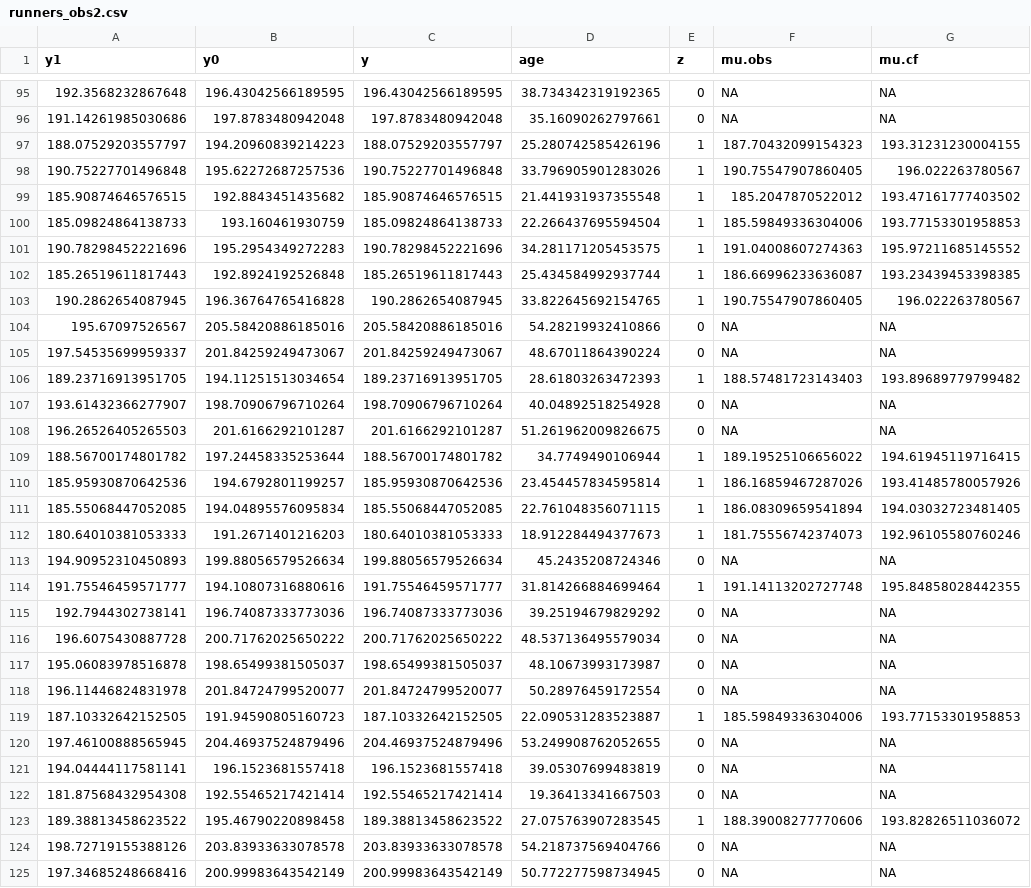
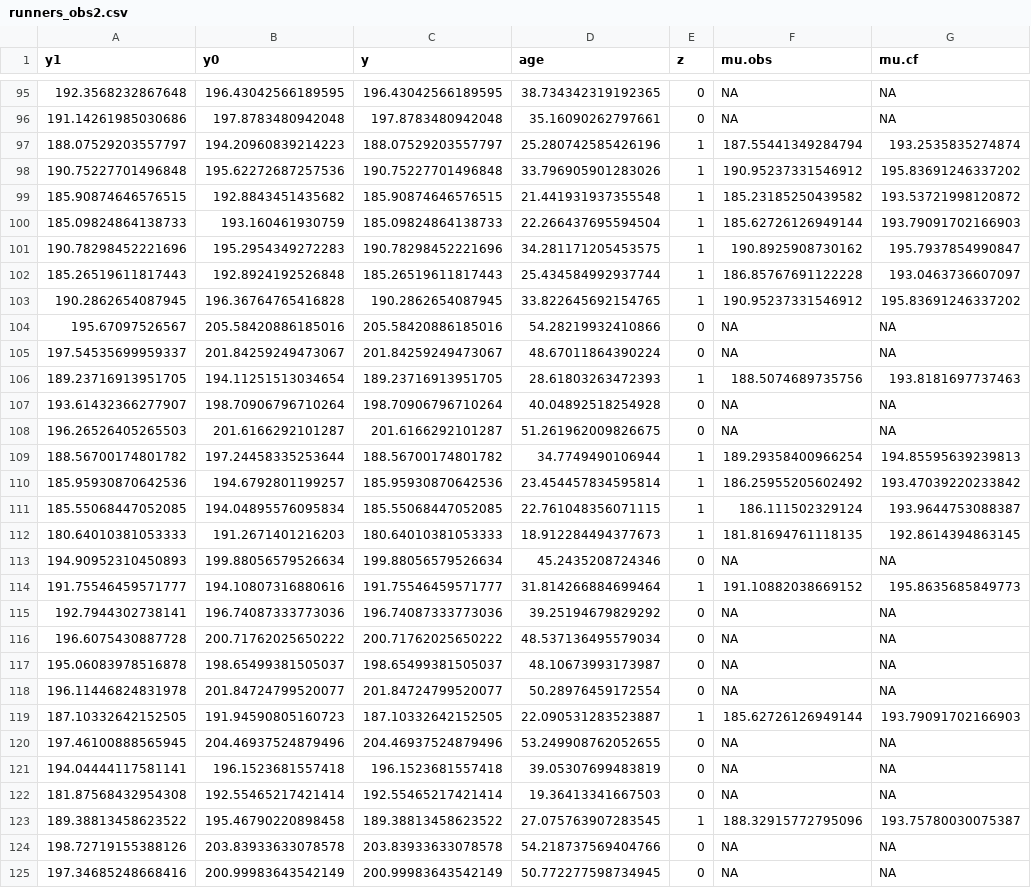
Before and after one commit to priism-center/thinkCausal_dev, a CSV file: thinkCausal/inst/extdata/runners_obs2.csv, drawn as a sheet; only a part is shown, gaps mark what is left out; the diff covers the shown part only.

```diff
--- a/thinkCausal/inst/extdata/runners_obs2.csv
+++ b/thinkCausal/inst/extdata/runners_obs2.csv
@@ -96,20 +96,20 @@ y1,y0,y,age,z,mu.obs,mu.cf
 191.14261985030686,197.8783480942048,197.8783480942048,35.16090262797661,0,NA,NA
-188.07529203557797,194.20960839214223,188.07529203557797,25.280742585426196,1,187.70432099154323,193.31231230004155
-190.75227701496848,195.62272687257536,190.75227701496848,33.796905901283026,1,190.75547907860405,196.022263780567
-185.90874646576515,192.8843451435682,185.90874646576515,21.441931937355548,1,185.2047870522012,193.47161777403502
-185.09824864138733,193.160461930759,185.09824864138733,22.266437695594504,1,185.59849336304006,193.77153301958853
-190.78298452221696,195.2954349272283,190.78298452221696,34.281171205453575,1,191.04008607274363,195.97211685145552
-185.26519611817443,192.8924192526848,185.26519611817443,25.434584992937744,1,186.66996233636087,193.23439453398385
-190.2862654087945,196.36764765416828,190.2862654087945,33.822645692154765,1,190.75547907860405,196.022263780567
+188.07529203557797,194.20960839214223,188.07529203557797,25.280742585426196,1,187.55441349284794,193.2535835274874
+190.75227701496848,195.62272687257536,190.75227701496848,33.796905901283026,1,190.95237331546912,195.83691246337202
+185.90874646576515,192.8843451435682,185.90874646576515,21.441931937355548,1,185.23185250439582,193.53721998120872
+185.09824864138733,193.160461930759,185.09824864138733,22.266437695594504,1,185.62726126949144,193.79091702166903
+190.78298452221696,195.2954349272283,190.78298452221696,34.281171205453575,1,190.8925908730162,195.7937854990847
+185.26519611817443,192.8924192526848,185.26519611817443,25.434584992937744,1,186.85767691122228,193.0463736607097
+190.2862654087945,196.36764765416828,190.2862654087945,33.822645692154765,1,190.95237331546912,195.83691246337202
 195.67097526567,205.58420886185016,205.58420886185016,54.28219932410866,0,NA,NA
 197.54535699959337,201.84259249473067,201.84259249473067,48.67011864390224,0,NA,NA
-189.23716913951705,194.11251513034654,189.23716913951705,28.61803263472393,1,188.57481723143403,193.89689779799482
+189.23716913951705,194.11251513034654,189.23716913951705,28.61803263472393,1,188.5074689735756,193.8181697737463
 193.61432366277907,198.70906796710264,198.70906796710264,40.04892518254928,0,NA,NA
 196.26526405265503,201.6166292101287,201.6166292101287,51.261962009826675,0,NA,NA
-188.56700174801782,197.24458335253644,188.56700174801782,34.7749490106944,1,189.19525106656022,194.61945119716415
-185.95930870642536,194.6792801199257,185.95930870642536,23.454457834595814,1,186.16859467287026,193.41485780057926
-185.55068447052085,194.04895576095834,185.55068447052085,22.761048356071115,1,186.08309659541894,194.03032723481405
-180.64010381053333,191.2671401216203,180.64010381053333,18.912284494377673,1,181.75556742374073,192.96105580760246
+188.56700174801782,197.24458335253644,188.56700174801782,34.7749490106944,1,189.29358400966254,194.85595639239813
+185.95930870642536,194.6792801199257,185.95930870642536,23.454457834595814,1,186.25955205602492,193.47039220233842
+185.55068447052085,194.04895576095834,185.55068447052085,22.761048356071115,1,186.111502329124,193.9644753088387
+180.64010381053333,191.2671401216203,180.64010381053333,18.912284494377673,1,181.81694761118135,192.8614394863145
 194.90952310450893,199.88056579526634,199.88056579526634,45.2435208724346,0,NA,NA
-191.75546459571777,194.10807316880616,191.75546459571777,31.814266884699464,1,191.14113202727748,195.84858028442355
+191.75546459571777,194.10807316880616,191.75546459571777,31.814266884699464,1,191.10882038669152,195.8635685849773
 192.7944302738141,196.74087333773036,196.74087333773036,39.25194679829292,0,NA,NA
@@ -118,3 +118,3 @@ y1,y0,y,age,z,mu.obs,mu.cf
 196.11446824831978,201.84724799520077,201.84724799520077,50.28976459172554,0,NA,NA
-187.10332642152505,191.94590805160723,187.10332642152505,22.090531283523887,1,185.59849336304006,193.77153301958853
+187.10332642152505,191.94590805160723,187.10332642152505,22.090531283523887,1,185.62726126949144,193.79091702166903
 197.46100888565945,204.46937524879496,204.46937524879496,53.249908762052655,0,NA,NA
@@ -122,3 +122,3 @@ y1,y0,y,age,z,mu.obs,mu.cf
 181.87568432954308,192.55465217421414,192.55465217421414,19.36413341667503,0,NA,NA
-189.38813458623522,195.46790220898458,189.38813458623522,27.075763907283545,1,188.39008277770606,193.82826511036072
+189.38813458623522,195.46790220898458,189.38813458623522,27.075763907283545,1,188.32915772795096,193.75780030075387
 198.72719155388126,203.83933633078578,203.83933633078578,54.218737569404766,0,NA,NA
```
Also changed, not shown: 158 edited cells elsewhere in this file, thinkCausal/inst/extdata/runners_obs1.csv, 20 other files.
